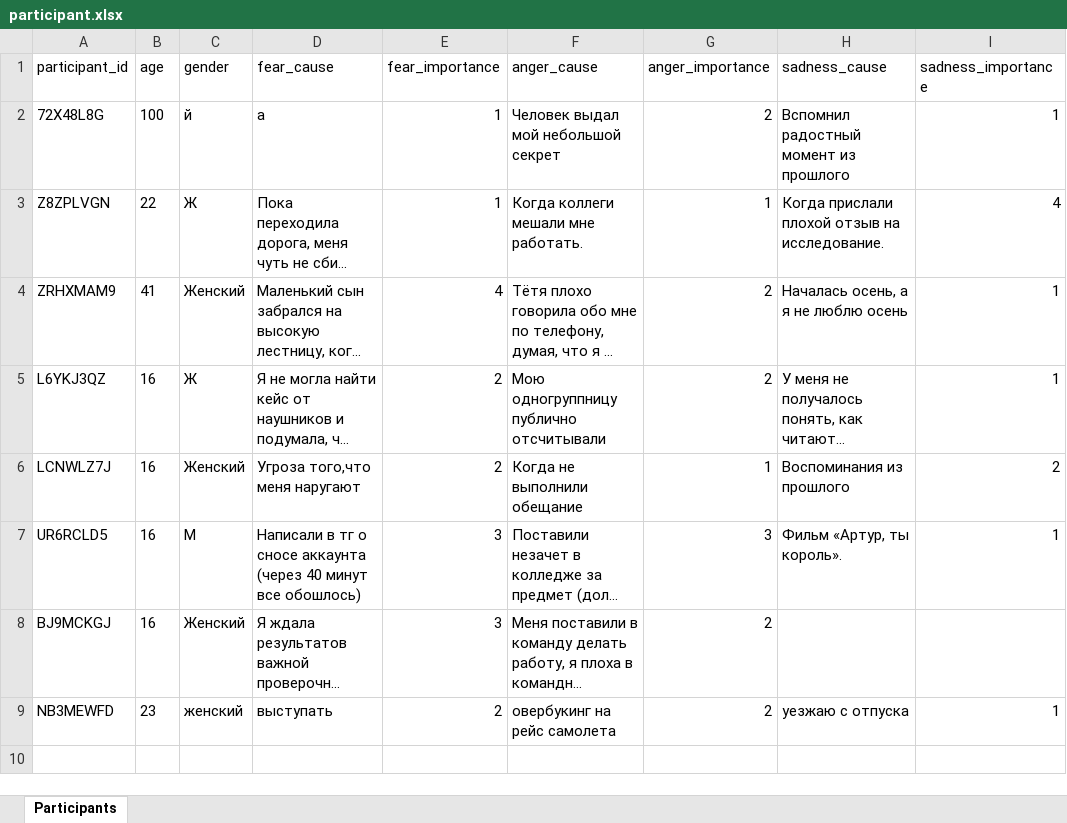
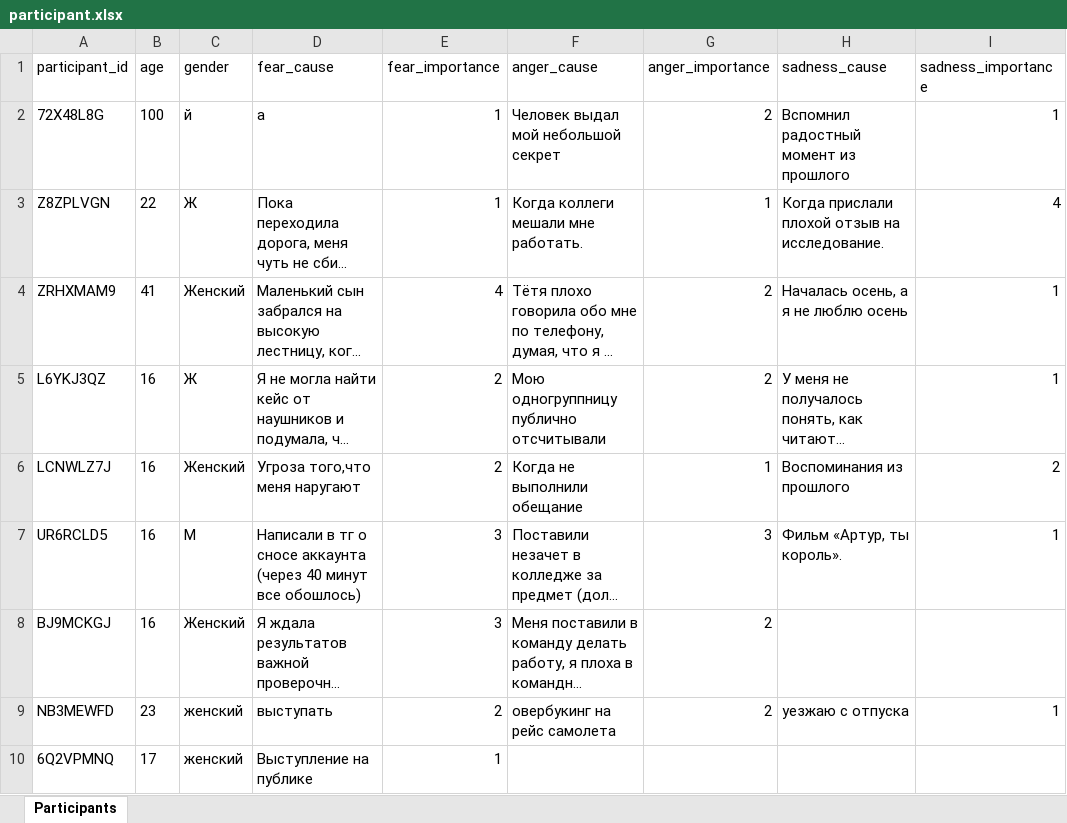
Before and after one commit to aapushnikov/intensity_profiles, an Excel workbook: dataset/participant.xlsx, sheet Participants, drawn as a sheet; long unchanged cells end in …; values as stored, in another font and other column widths than the file's, no borders; the diff names each change by its address in the sheet, - before the commit and + after, or states it on an @@ line.

Commit message:
Update participant 6Q2VPMNQ

```diff
--- a/dataset/participant.xlsx (sheet Participants)
+++ b/dataset/participant.xlsx (sheet Participants)
+row 10: 6Q2VPMNQ | 17 | женский | Выступление на публике | 1
```
